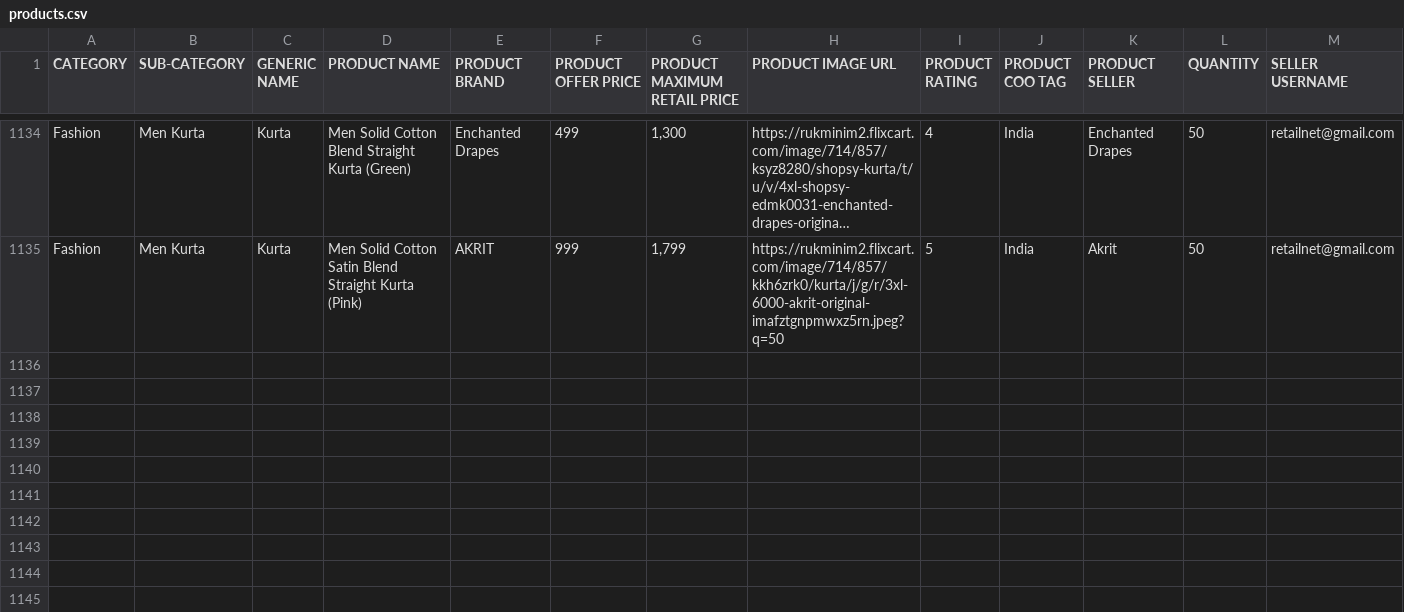
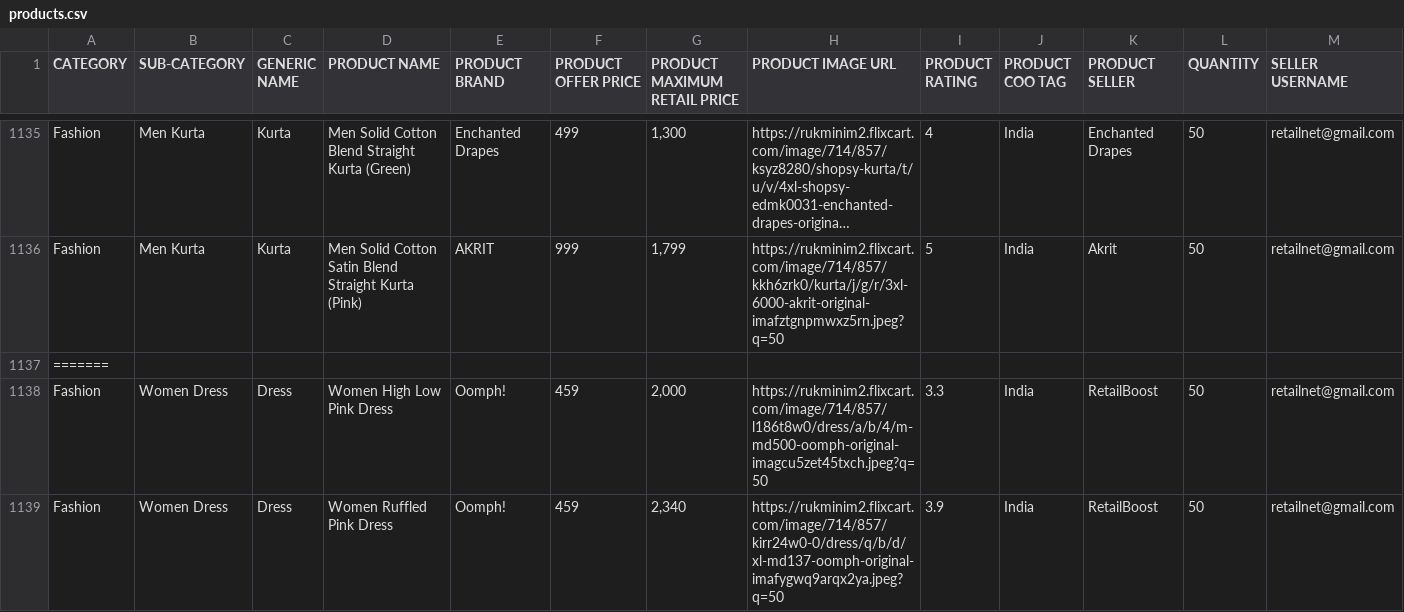
Before and after one commit to ayushgoyal131/G13-Major-Project, a CSV file: Scraper/products.csv, drawn as a sheet; only a part is shown, gaps mark what is left out; long unchanged cells end in …; the diff covers the shown part only; the diff names each change by its address in the sheet, - before the commit and + after, or states it on an @@ line.

```diff
--- a/Scraper/products.csv
+++ b/Scraper/products.csv
+row 1137: =======
+row 1138: Fashion | Women Dress | Dress | Women High Low Pink Dress | Oomph! | 459 | 2,000 | https://rukminim2.flixcart.com/image/714/857/l186t8w0/dress/a/b/4/m-md500-oomph-original-imagcu5zet45txch.jpeg?q=50 | 3.3 | India | RetailBoost | 50 | retailnet@gmail.com
+row 1139: Fashion | Women Dress | Dress | Women Ruffled Pink Dress | Oomph! | 459 | 2,340 | https://rukminim2.flixcart.com/image/714/857/kirr24w0-0/dress/q/b/d/xl-md137-oomph-original-imafygwq9arqx2ya.jpeg?q=50 | 3.9 | India | RetailBoost | 50 | retailnet@gmail.com
```
Also changed, not shown: 4 added rows elsewhere in this file, 2 other files.
